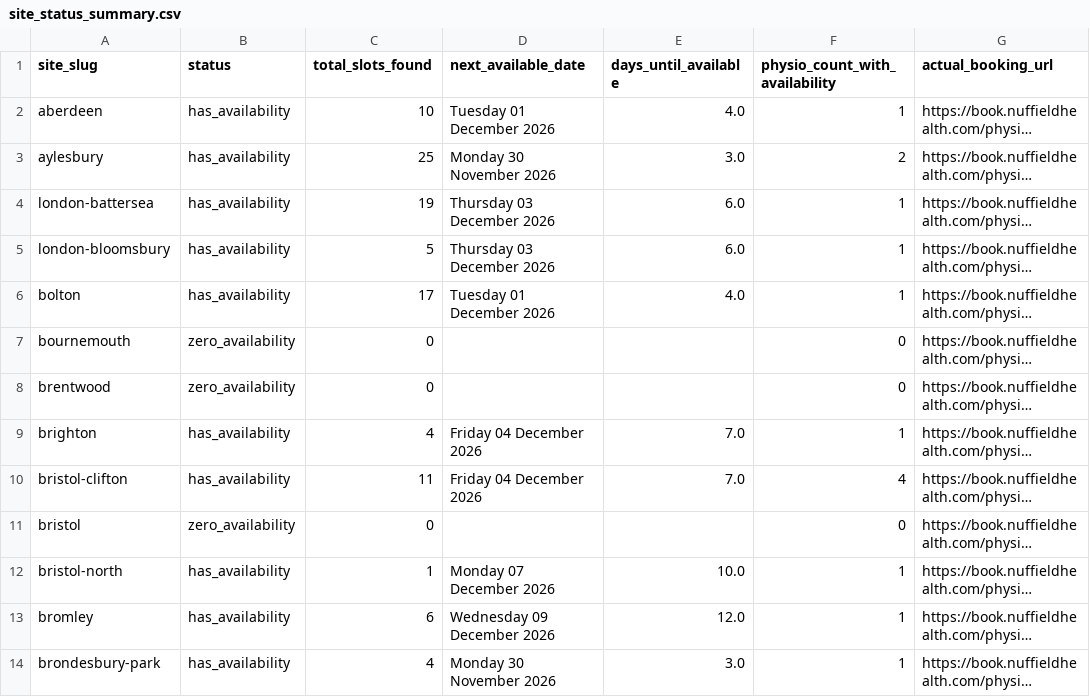
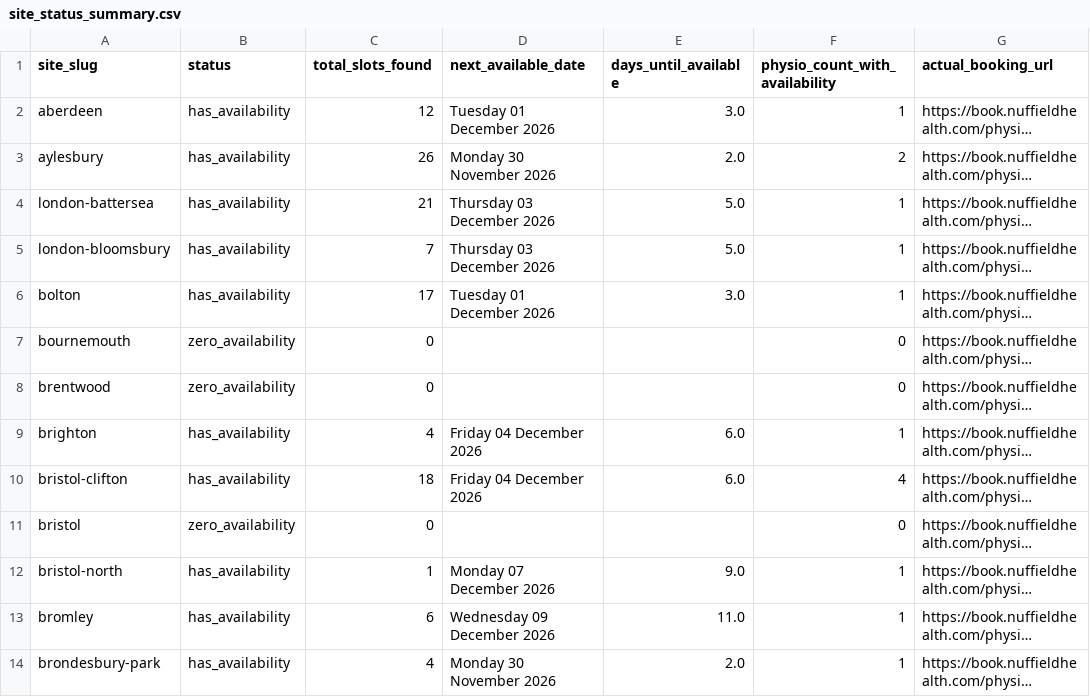
Before and after one commit to Markie454/nuffield-physio-dashboard, a CSV file: site_status_summary.csv, drawn as a sheet; only a part is shown; long unchanged cells end in …; the diff covers the shown part only; the diff names each change by its address in the sheet, - before the commit and + after, or states it on an @@ line.

```diff
--- a/site_status_summary.csv
+++ b/site_status_summary.csv
-C2 (total_slots_found): 10
+C2 (total_slots_found): 12
-E2 (days_until_available): 4.0
+E2 (days_until_available): 3.0
-C3 (total_slots_found): 25
+C3 (total_slots_found): 26
-E3 (days_until_available): 3.0
+E3 (days_until_available): 2.0
-C4 (total_slots_found): 19
+C4 (total_slots_found): 21
-E4:E5 (days_until_available): 6.0
+E4:E5 (days_until_available): 5.0
-C5 (total_slots_found): 5
+C5 (total_slots_found): 7
-E6 (days_until_available): 4.0
+E6 (days_until_available): 3.0
-E9:E10 (days_until_available): 7.0
+E9:E10 (days_until_available): 6.0
-C10 (total_slots_found): 11
+C10 (total_slots_found): 18
-E12 (days_until_available): 10.0
+E12 (days_until_available): 9.0
-E13 (days_until_available): 12.0
+E13 (days_until_available): 11.0
-E14 (days_until_available): 3.0
+E14 (days_until_available): 2.0
```
Also changed, not shown: 130 edited cells elsewhere in this file, all_sites_day_summary.csv, 2 other files.
